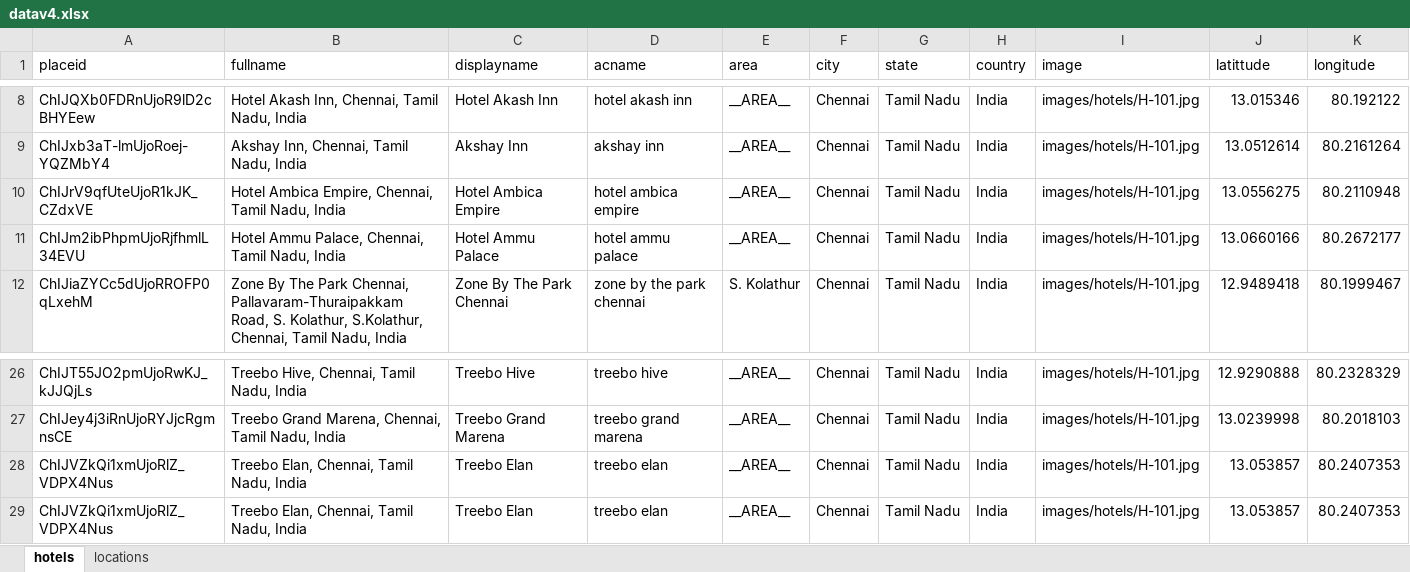
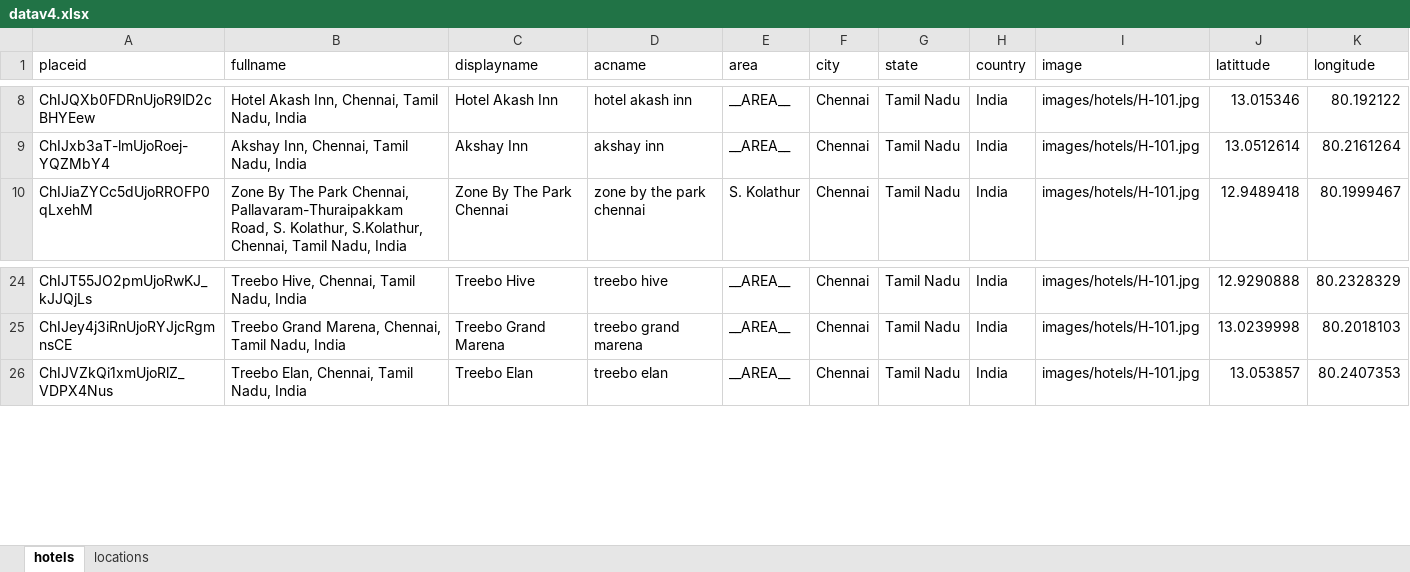
Before and after one commit to sachinjha/hotels-event-create, an Excel workbook: onboarding-bootstrap/datav4.xlsx, sheet hotels, drawn as a sheet; only a part is shown, gaps mark what is left out; values as stored, in another font and other column widths than the file's, no borders; the diff names each change by its address in the sheet, - before the commit and + after, or states it on an @@ line.

Commit message:
update redis list for property

```diff
--- a/onboarding-bootstrap/datav4.xlsx (sheet hotels)
+++ b/onboarding-bootstrap/datav4.xlsx (sheet hotels)
-row 10: ChIJrV9qfUteUjoR1kJK_CZdxVE | Hotel Ambica Empire, Chennai, Tamil Nadu, India | Hotel Ambica Empire | hotel ambica empire | __AREA__ | Chennai | Tamil Nadu | India | images/hotels/H-101.jpg | 13.0556275 | 80.2110948
-row 11: ChIJm2ibPhpmUjoRjfhmlL34EVU | Hotel Ammu Palace, Chennai, Tamil Nadu, India | Hotel Ammu Palace | hotel ammu palace | __AREA__ | Chennai | Tamil Nadu | India | images/hotels/H-101.jpg | 13.0660166 | 80.2672177
-row 28: ChIJVZkQi1xmUjoRlZ_VDPX4Nus | Treebo Elan, Chennai, Tamil Nadu, India | Treebo Elan | treebo elan | __AREA__ | Chennai | Tamil Nadu | India | images/hotels/H-101.jpg | 13.053857 | 80.2407353
```
Also changed, not shown: 1 other file.
